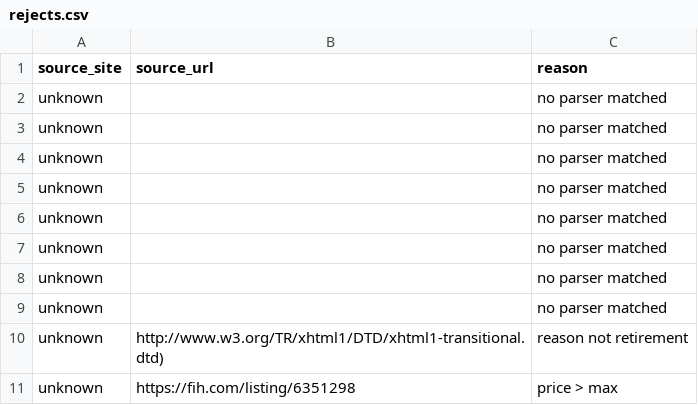
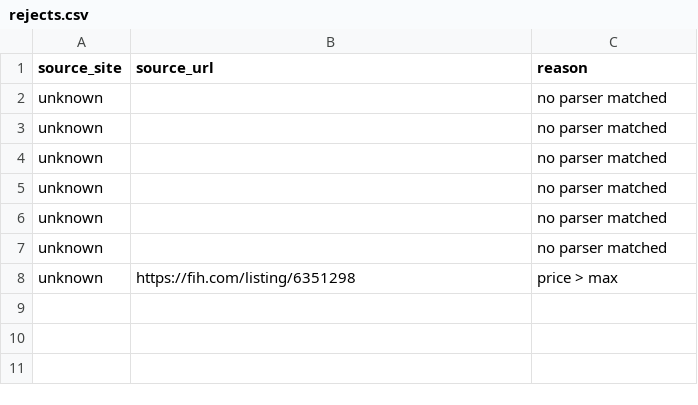
Before and after one commit to pradhakr1984/businessbroker, a CSV file: data/rejects.csv, drawn as a sheet; the diff names each change by its address in the sheet, - before the commit and + after, or states it on an @@ line.

```diff
--- a/data/rejects.csv
+++ b/data/rejects.csv
-row 8: unknown |  | no parser matched
-row 9: unknown |  | no parser matched
-row 10: unknown | http://www.w3.org/TR/xhtml1/DTD/xhtml1-transitional.dtd) | reason not retirement
```
Also changed, not shown: 1 other file.
